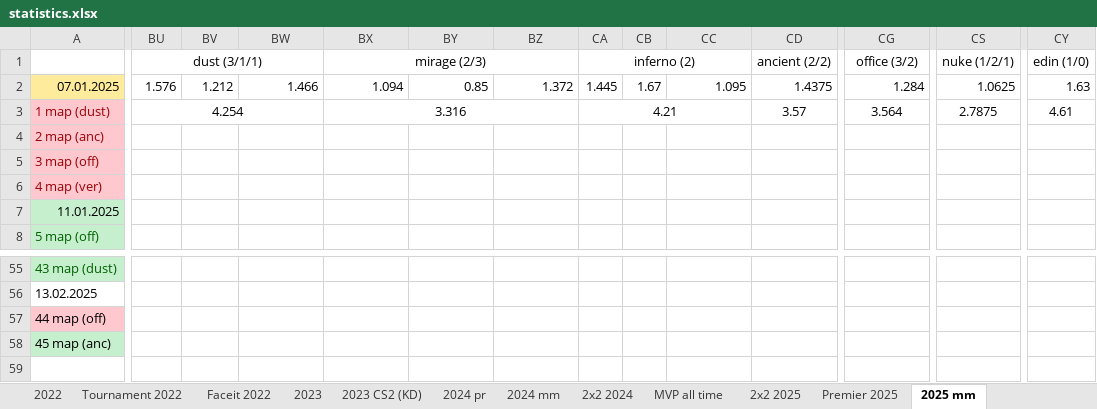
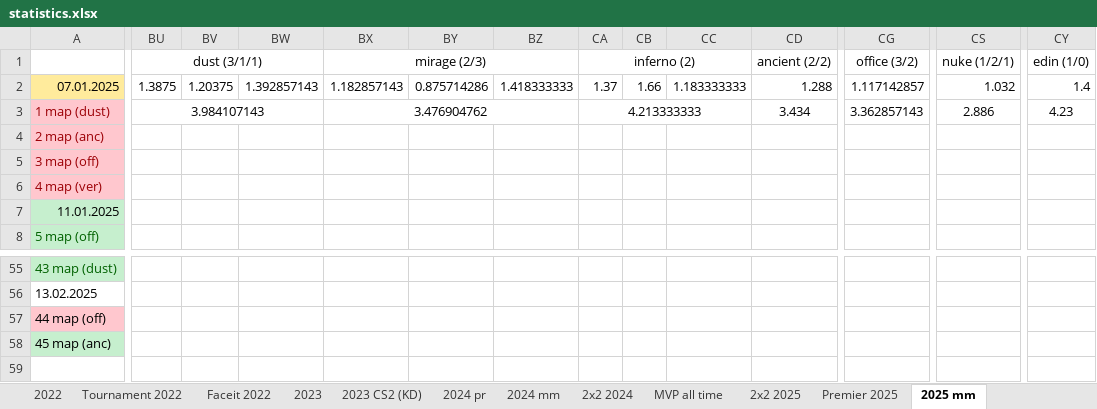
Before and after one commit to Geraque/stats-bot_v2, an Excel workbook: stats-bot_v2-app/src/main/resources/statistics.xlsx, sheet 2025 mm, drawn as a sheet; only a part is shown, gaps mark what is left out; values as stored, in another font and other column widths than the file's, no borders; the diff covers the shown part only; the diff names each change by its address in the sheet, - before the commit and + after, or states it on an @@ line.

```diff
--- a/stats-bot_v2-app/src/main/resources/statistics.xlsx (sheet 2025 mm)
+++ b/stats-bot_v2-app/src/main/resources/statistics.xlsx (sheet 2025 mm)
-BU2: 1.576
+BU2: 1.3875
-BV2: 1.212
+BV2: 1.20375
-BW2: 1.466
+BW2: 1.392857143
-BX2: 1.094
+BX2: 1.182857143
-BY2: 0.85
+BY2: 0.875714286
-BZ2: 1.372
+BZ2: 1.418333333
-CA2: 1.445
+CA2: 1.37
-CB2: 1.67
+CB2: 1.66
-CC2: 1.095
+CC2: 1.183333333
-CD2: 1.4375
+CD2: 1.288
-CG2: 1.284
+CG2: 1.117142857
-CS2: 1.0625
+CS2: 1.032
-CY2: 1.63
+CY2: 1.4
-BU3: 4.254
+BU3: 3.984107143
-BX3: 3.316
+BX3: 3.476904762
-CA3: 4.21
+CA3: 4.213333333
-CD3: 3.57
+CD3: 3.434
-CG3: 3.564
+CG3: 3.362857143
-CS3: 2.7875
+CS3: 2.886
-CY3: 4.61
+CY3: 4.23
```
Also changed, not shown: 9 edited cells elsewhere in this sheet, 2 other files.
